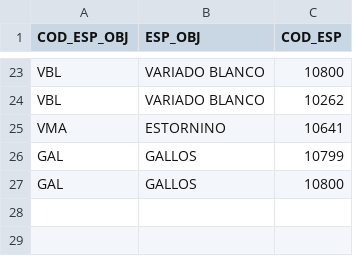
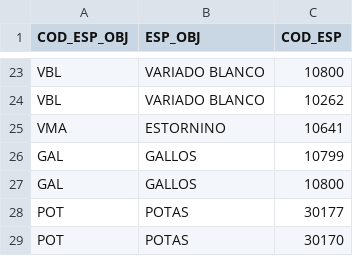
Before and after one commit to Eucrow/oab_post_dump, a CSV file: especies_objetivo_OAB.csv, drawn as a sheet; only a part is shown, gaps mark what is left out.

```diff
--- a/especies_objetivo_OAB.csv
+++ b/especies_objetivo_OAB.csv
@@ -27 +27,3 @@ GAL;GALLOS;10799
 GAL;GALLOS;10800
+POT;POTAS;30177
+POT;POTAS;30170
```
Also changed, not shown: metier_ieo_especie_objetivo_OAB.csv, 6 other files.
